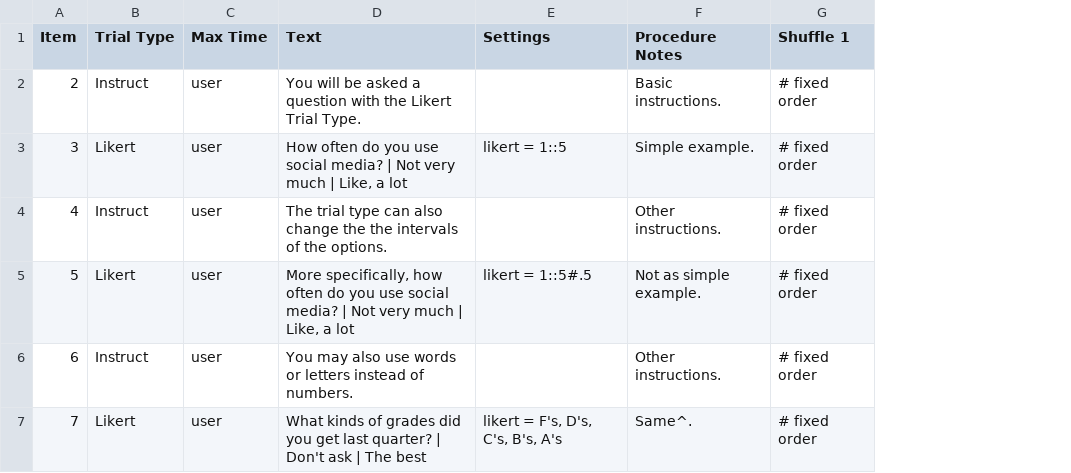
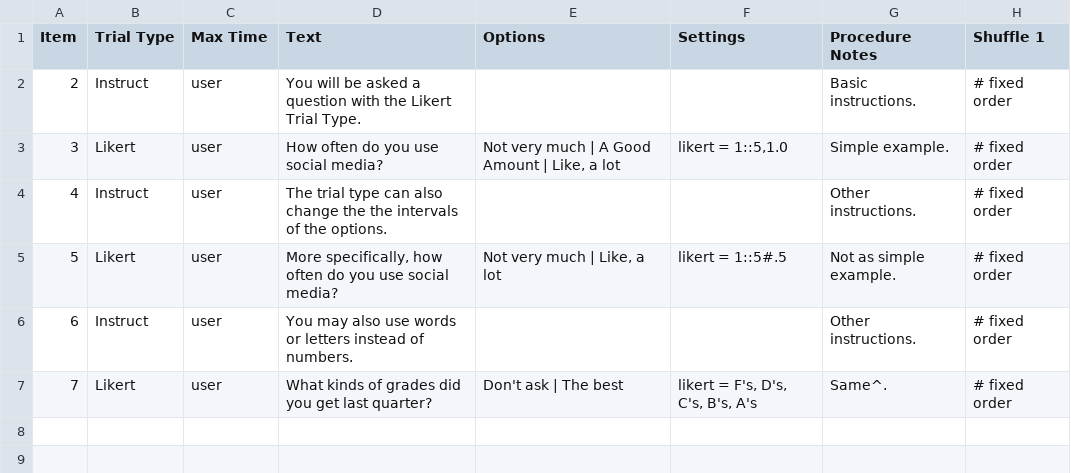
Before and after one commit to gikeymarcia/Collector, a CSV file: Experiments/Demos/Procedure/Likert.csv, drawn as a sheet; addresses are those after the commit; the diff names each change by its address in the sheet, - before the commit and + after, or states it on an @@ line.

Commit message:
Added an Options column to make it more readable/easier to input data

```diff
--- a/Experiments/Demos/Procedure/Likert.csv
+++ b/Experiments/Demos/Procedure/Likert.csv
+column E (Options), rows 3-7: Not very much | A Good Amount | Like, a lot |  | Not very much | Like, a lot |  | Don't ask | The best
-D3 (Text): …social media? | Not very much | Like, a lot
+D3 (Text): …social media?
-F3 (Settings): likert = 1::5
+F3 (Settings): likert = 1::5,1.0
-D5 (Text): …social media? | Not very much | Like, a lot
+D5 (Text): …social media?
-D7 (Text): …last quarter? | Don't ask | The best
+D7 (Text): …last quarter?
```
